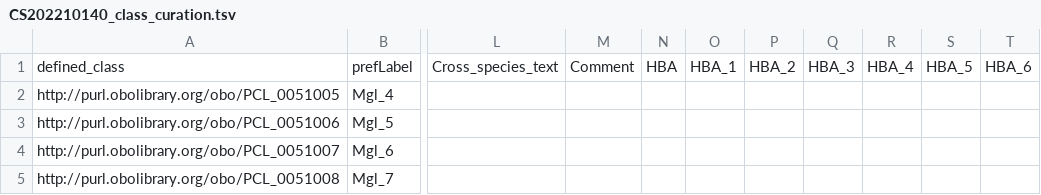
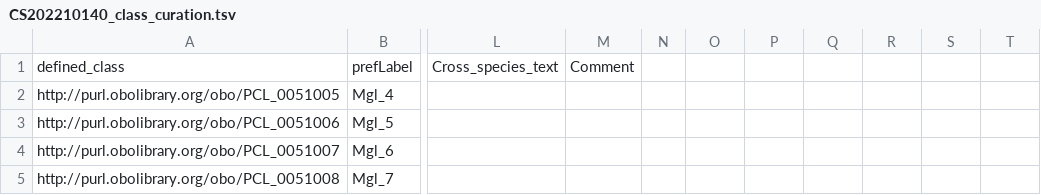
Before and after one commit to Cellular-Semantics/whole_human_brain_ontology, a TSV file: src/patterns/data/default/CS202210140_class_curation.tsv, drawn as a sheet; only a part is shown, gaps mark what is left out; the diff names each change by its address in the sheet, - before the commit and + after, or states it on an @@ line.

```diff
--- a/src/patterns/data/default/CS202210140_class_curation.tsv
+++ b/src/patterns/data/default/CS202210140_class_curation.tsv
-N1: HBA
+N1: (empty)
-O1: HBA_1
+O1: (empty)
-P1: HBA_2
+P1: (empty)
-Q1: HBA_3
+Q1: (empty)
-R1: HBA_4
+R1: (empty)
-S1: HBA_5
+S1: (empty)
-T1: HBA_6
+T1: (empty)
```
Also changed, not shown: 22 other files.
